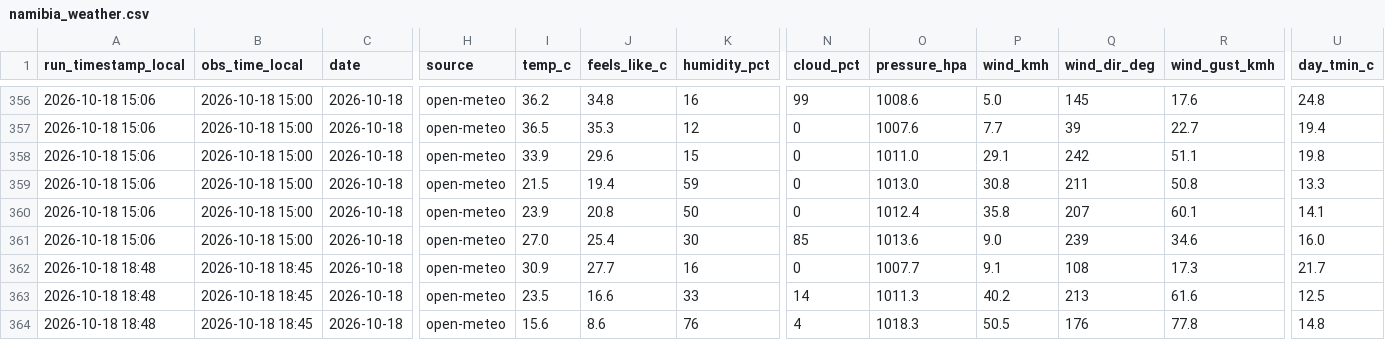
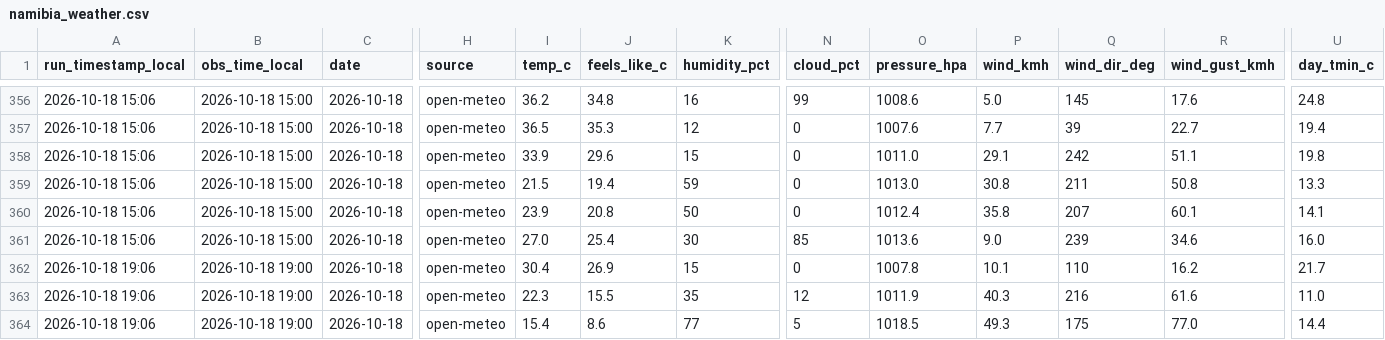
Before and after one commit to antonil8832/namibia_weather, a CSV file: data/namibia_weather.csv, drawn as a sheet; only a part is shown, gaps mark what is left out; the diff covers the shown part only; the diff names each change by its address in the sheet, - before the commit and + after, or states it on an @@ line.

Commit message:
Weather update 2026-10-18 19:06 Windhoek

```diff
--- a/data/namibia_weather.csv
+++ b/data/namibia_weather.csv
-A362:A364 (run_timestamp_local): 2026-10-18 18:48
+A362:A364 (run_timestamp_local): 2026-10-18 19:06
-B362:B364 (obs_time_local): 2026-10-18 18:45
+B362:B364 (obs_time_local): 2026-10-18 19:00
-I362 (temp_c): 30.9
+I362 (temp_c): 30.4
-J362 (feels_like_c): 27.7
+J362 (feels_like_c): 26.9
-K362 (humidity_pct): 16
+K362 (humidity_pct): 15
-O362 (pressure_hpa): 1007.7
+O362 (pressure_hpa): 1007.8
-P362 (wind_kmh): 9.1
+P362 (wind_kmh): 10.1
-Q362 (wind_dir_deg): 108
+Q362 (wind_dir_deg): 110
-R362 (wind_gust_kmh): 17.3
+R362 (wind_gust_kmh): 16.2
-I363 (temp_c): 23.5
+I363 (temp_c): 22.3
-J363 (feels_like_c): 16.6
+J363 (feels_like_c): 15.5
-K363 (humidity_pct): 33
+K363 (humidity_pct): 35
-N363 (cloud_pct): 14
+N363 (cloud_pct): 12
-O363 (pressure_hpa): 1011.3
+O363 (pressure_hpa): 1011.9
-P363 (wind_kmh): 40.2
+P363 (wind_kmh): 40.3
-Q363 (wind_dir_deg): 213
+Q363 (wind_dir_deg): 216
-U363 (day_tmin_c): 12.5
+U363 (day_tmin_c): 11.0
-I364 (temp_c): 15.6
+I364 (temp_c): 15.4
-K364 (humidity_pct): 76
+K364 (humidity_pct): 77
-N364 (cloud_pct): 4
+N364 (cloud_pct): 5
-O364 (pressure_hpa): 1018.3
+O364 (pressure_hpa): 1018.5
-P364 (wind_kmh): 50.5
+P364 (wind_kmh): 49.3
-Q364 (wind_dir_deg): 176
+Q364 (wind_dir_deg): 175
-R364 (wind_gust_kmh): 77.8
+R364 (wind_gust_kmh): 77.0
-U364 (day_tmin_c): 14.8
+U364 (day_tmin_c): 14.4
```
Also changed, not shown: 61 edited cells elsewhere in this file, 4 other files.
